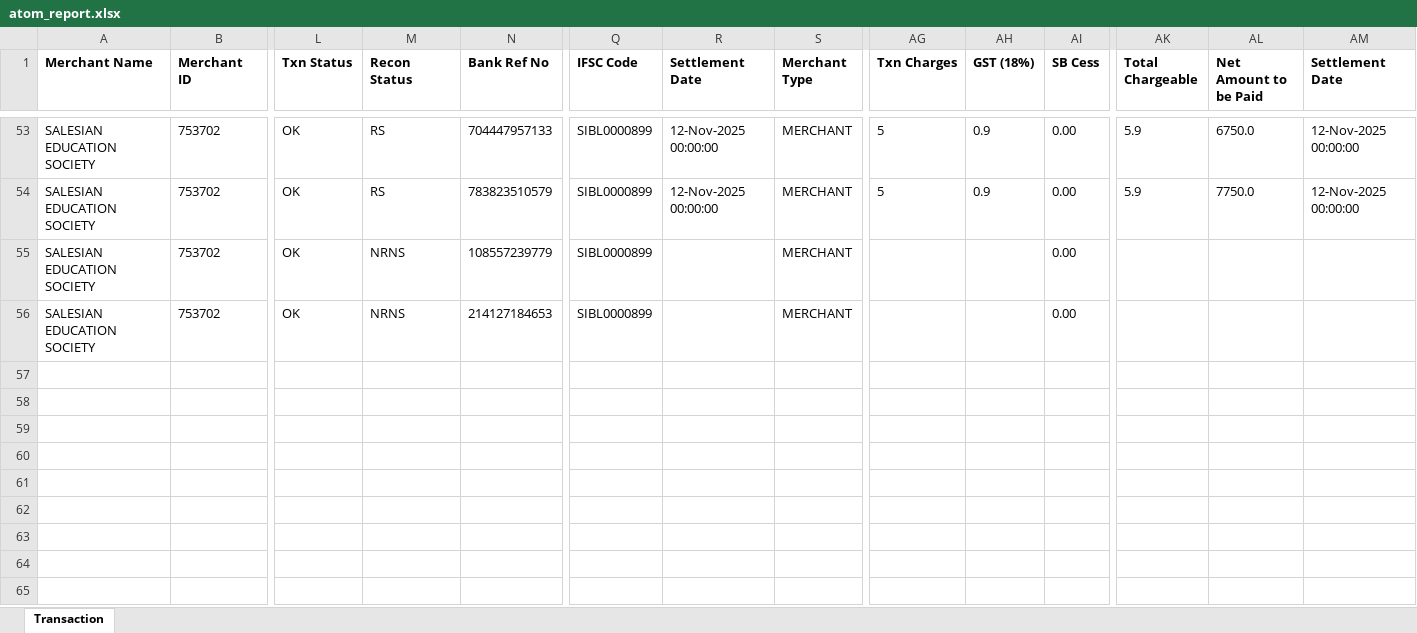
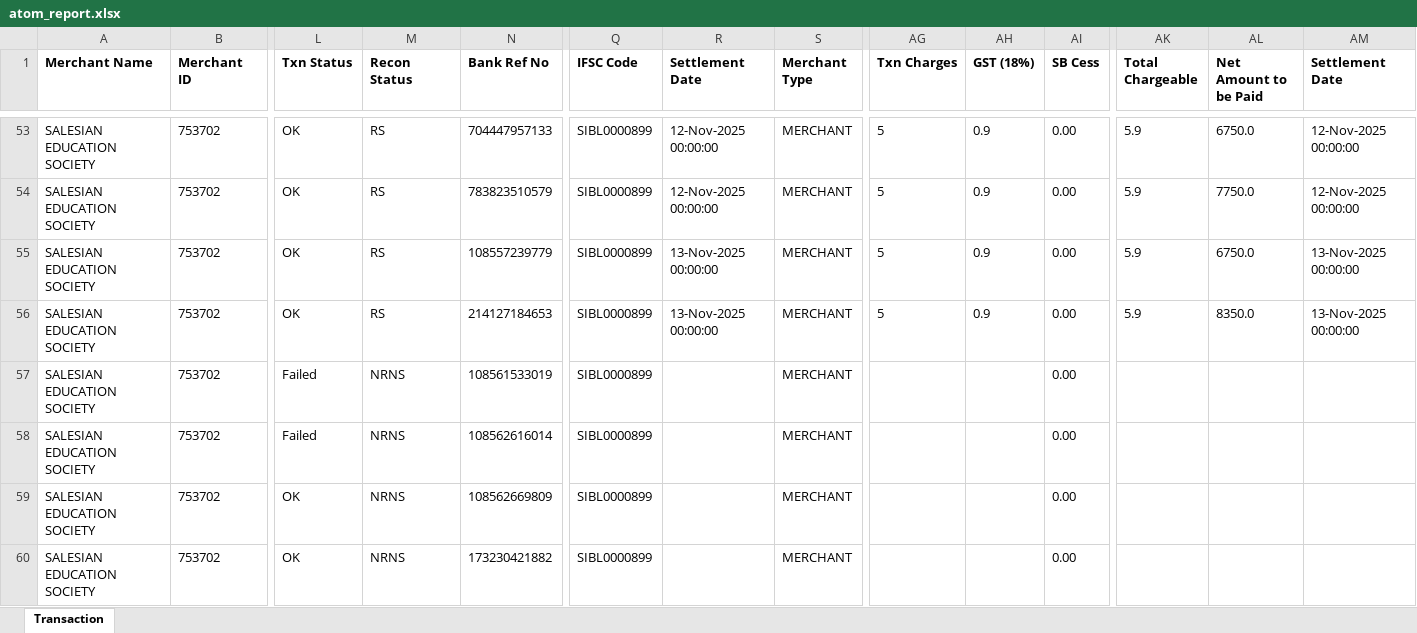
Before and after one commit to harikiran-dev-schooldb/kotak-salesian-school-dbms, an Excel workbook: output_data/atom_report.xlsx, sheet Transaction, drawn as a sheet; only a part is shown, gaps mark what is left out; values as stored, in another font and other column widths than the file's, no borders; rows hold the shown columns only; the diff names each change by its address in the sheet, - before the commit and + after, or states it on an @@ line.

Commit message:
Update fee collection and reports with latest transactions
Added new fee collection records and updated payment statuses in daywise_fees_collection.csv, daywise_fees_collection_2025-26.csv, and fee_transcation_atom_report.csv. Adjusted student fee balances in fees_collection.csv to reflect recent payments. Updated related Excel and Power BI report files to include the latest data.

```diff
--- a/output_data/atom_report.xlsx (sheet Transaction)
+++ b/output_data/atom_report.xlsx (sheet Transaction)
-M55:M56 (Recon Status): NRNS
+M55:M56 (Recon Status): RS
-R55:R56 (Settlement Date): (empty)
+R55:R56 (Settlement Date): 13-Nov-2025 00:00:00
-AG55:AG56 (Txn Charges): (empty)
+AG55:AG56 (Txn Charges): 5
-AH55:AH56 (GST (18%)): (empty)
+AH55:AH56 (GST (18%)): 0.9
-AK55:AK56 (Total Chargeable): (empty)
+AK55:AK56 (Total Chargeable): 5.9
-AL55 (Net Amount to be Paid): (empty)
+AL55 (Net Amount to be Paid): 6750.0
-AM55:AM56 (Settlement Date): (empty)
+AM55:AM56 (Settlement Date): 13-Nov-2025 00:00:00
-AL56 (Net Amount to be Paid): (empty)
+AL56 (Net Amount to be Paid): 8350.0
+row 57: SALESIAN EDUCATION SOCIETY | 753702 | Failed | NRNS | 108561533019 | SIBL0000899 |  | MERCHANT |  |  | 0.00
+row 58: SALESIAN EDUCATION SOCIETY | 753702 | Failed | NRNS | 108562616014 | SIBL0000899 |  | MERCHANT |  |  | 0.00
+row 59: SALESIAN EDUCATION SOCIETY | 753702 | OK | NRNS | 108562669809 | SIBL0000899 |  | MERCHANT |  |  | 0.00
+row 60: SALESIAN EDUCATION SOCIETY | 753702 | OK | NRNS | 173230421882 | SIBL0000899 |  | MERCHANT |  |  | 0.00
```
Also changed, not shown: output_data/atom_report_cleaned.xlsx, 10 other files.
